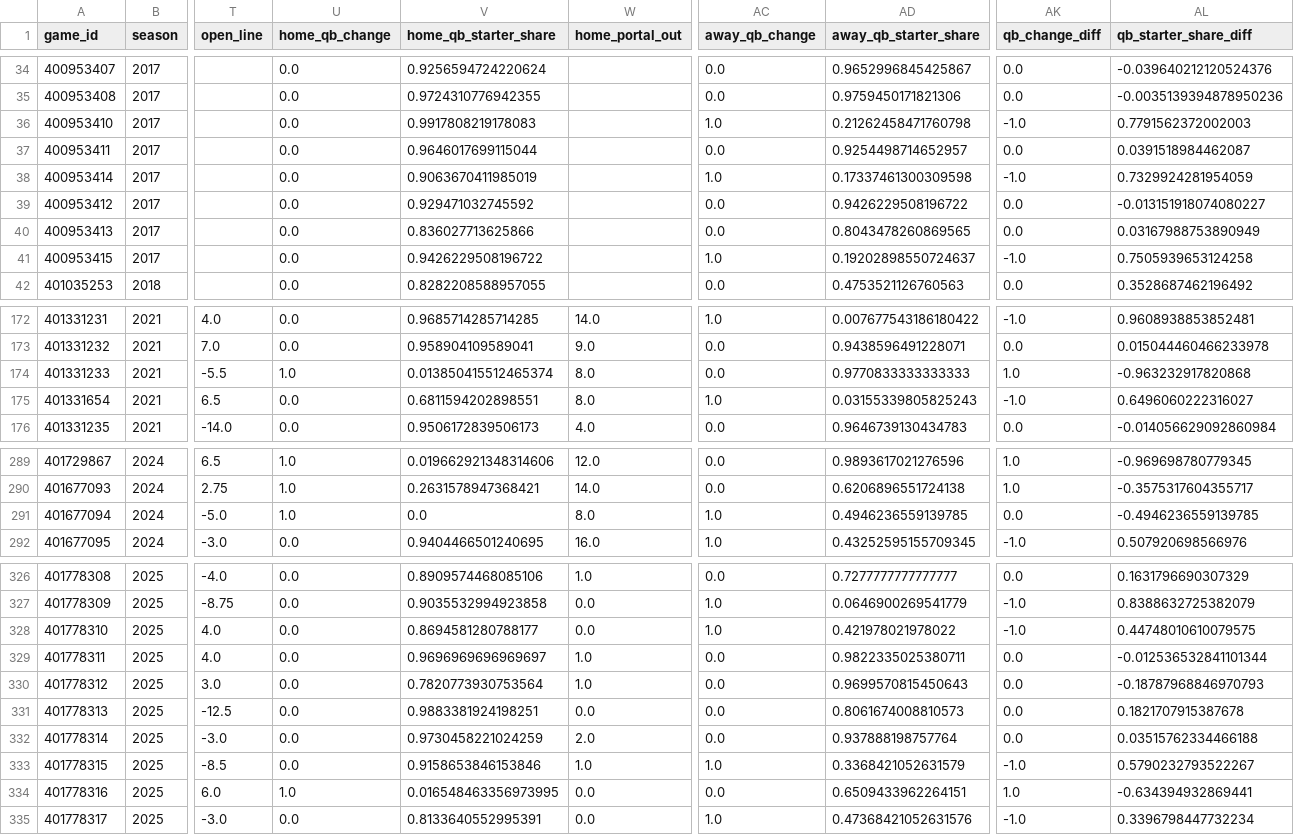
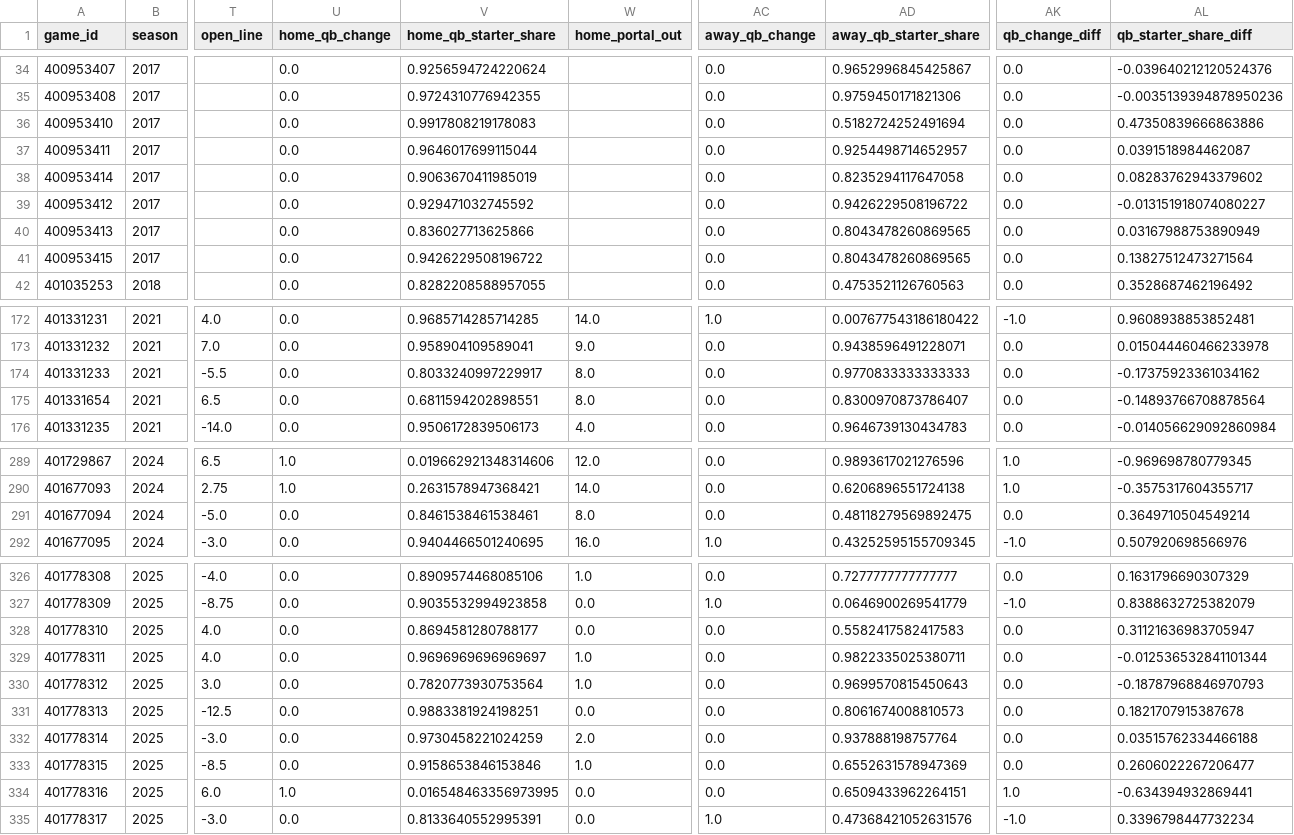
Before and after one commit to abwake55/CFB-26-Model, a CSV file: outputs/research/bowl_lab_frame.csv, drawn as a sheet; only a part is shown, gaps mark what is left out; the diff covers the shown part only; the diff names each change by its address in the sheet, - before the commit and + after, or states it on an @@ line.

```diff
--- a/outputs/research/bowl_lab_frame.csv
+++ b/outputs/research/bowl_lab_frame.csv
-AC36 (away_qb_change): 1.0
+AC36 (away_qb_change): 0.0
-AD36 (away_qb_starter_share): 0.21262458471760798
+AD36 (away_qb_starter_share): 0.5182724252491694
-AK36 (qb_change_diff): -1.0
+AK36 (qb_change_diff): 0.0
-AL36 (qb_starter_share_diff): 0.7791562372002003
+AL36 (qb_starter_share_diff): 0.47350839666863886
-AC38 (away_qb_change): 1.0
+AC38 (away_qb_change): 0.0
-AD38 (away_qb_starter_share): 0.17337461300309598
+AD38 (away_qb_starter_share): 0.8235294117647058
-AK38 (qb_change_diff): -1.0
+AK38 (qb_change_diff): 0.0
-AL38 (qb_starter_share_diff): 0.7329924281954059
+AL38 (qb_starter_share_diff): 0.08283762943379602
-AC41 (away_qb_change): 1.0
+AC41 (away_qb_change): 0.0
-AD41 (away_qb_starter_share): 0.19202898550724637
+AD41 (away_qb_starter_share): 0.8043478260869565
-AK41 (qb_change_diff): -1.0
+AK41 (qb_change_diff): 0.0
-AL41 (qb_starter_share_diff): 0.7505939653124258
+AL41 (qb_starter_share_diff): 0.13827512473271564
-U174 (home_qb_change): 1.0
+U174 (home_qb_change): 0.0
-V174 (home_qb_starter_share): 0.013850415512465374
+V174 (home_qb_starter_share): 0.8033240997229917
-AK174 (qb_change_diff): 1.0
+AK174 (qb_change_diff): 0.0
-AL174 (qb_starter_share_diff): -0.963232917820868
+AL174 (qb_starter_share_diff): -0.17375923361034162
-AC175 (away_qb_change): 1.0
+AC175 (away_qb_change): 0.0
-AD175 (away_qb_starter_share): 0.03155339805825243
+AD175 (away_qb_starter_share): 0.8300970873786407
-AK175 (qb_change_diff): -1.0
+AK175 (qb_change_diff): 0.0
-AL175 (qb_starter_share_diff): 0.6496060222316027
+AL175 (qb_starter_share_diff): -0.14893766708878564
-U291 (home_qb_change): 1.0
+U291 (home_qb_change): 0.0
-V291 (home_qb_starter_share): 0.0
+V291 (home_qb_starter_share): 0.8461538461538461
-AC291 (away_qb_change): 1.0
+AC291 (away_qb_change): 0.0
-AD291 (away_qb_starter_share): 0.4946236559139785
+AD291 (away_qb_starter_share): 0.48118279569892475
-AL291 (qb_starter_share_diff): -0.4946236559139785
+AL291 (qb_starter_share_diff): 0.3649710504549214
-AC328 (away_qb_change): 1.0
+AC328 (away_qb_change): 0.0
-AD328 (away_qb_starter_share): 0.421978021978022
+AD328 (away_qb_starter_share): 0.5582417582417583
-AK328 (qb_change_diff): -1.0
+AK328 (qb_change_diff): 0.0
-AL328 (qb_starter_share_diff): 0.44748010610079575
+AL328 (qb_starter_share_diff): 0.31121636983705947
-AC333 (away_qb_change): 1.0
+AC333 (away_qb_change): 0.0
-AD333 (away_qb_starter_share): 0.3368421052631579
+AD333 (away_qb_starter_share): 0.6552631578947369
-AK333 (qb_change_diff): -1.0
+AK333 (qb_change_diff): 0.0
-AL333 (qb_starter_share_diff): 0.5790232793522267
+AL333 (qb_starter_share_diff): 0.2606022267206477
```
Also changed, not shown: 56 edited cells elsewhere in this file, outputs/research/bowl_lab_features.csv, outputs/research/bowl_lab_results.csv, 10 other files.
